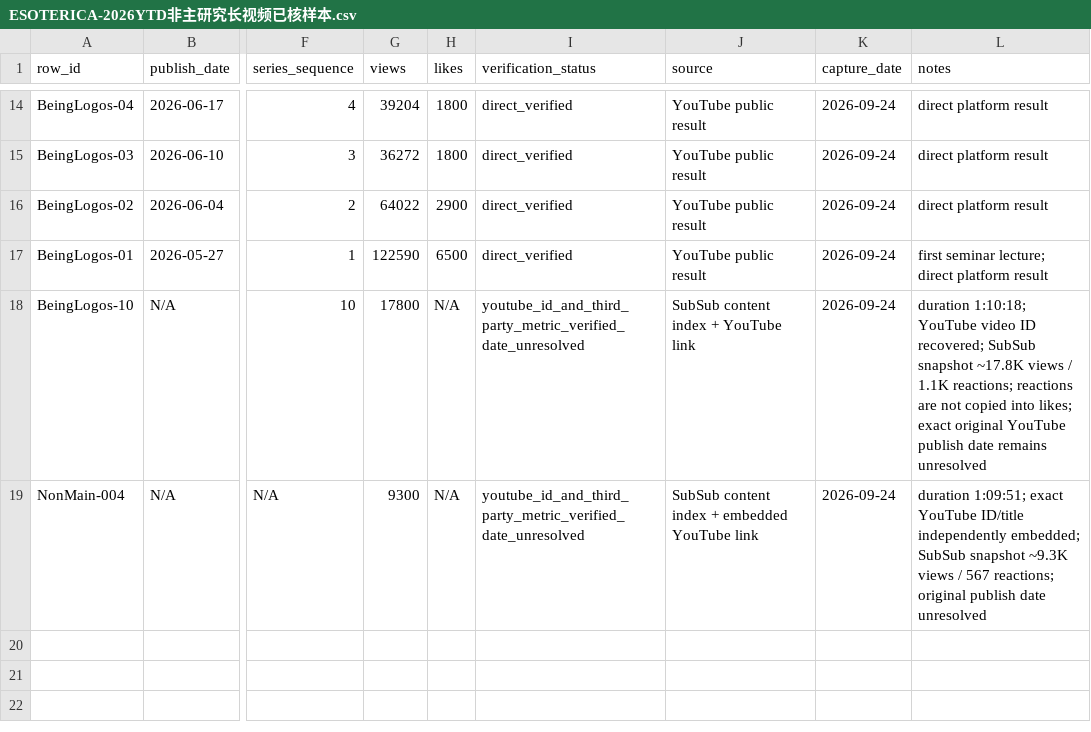
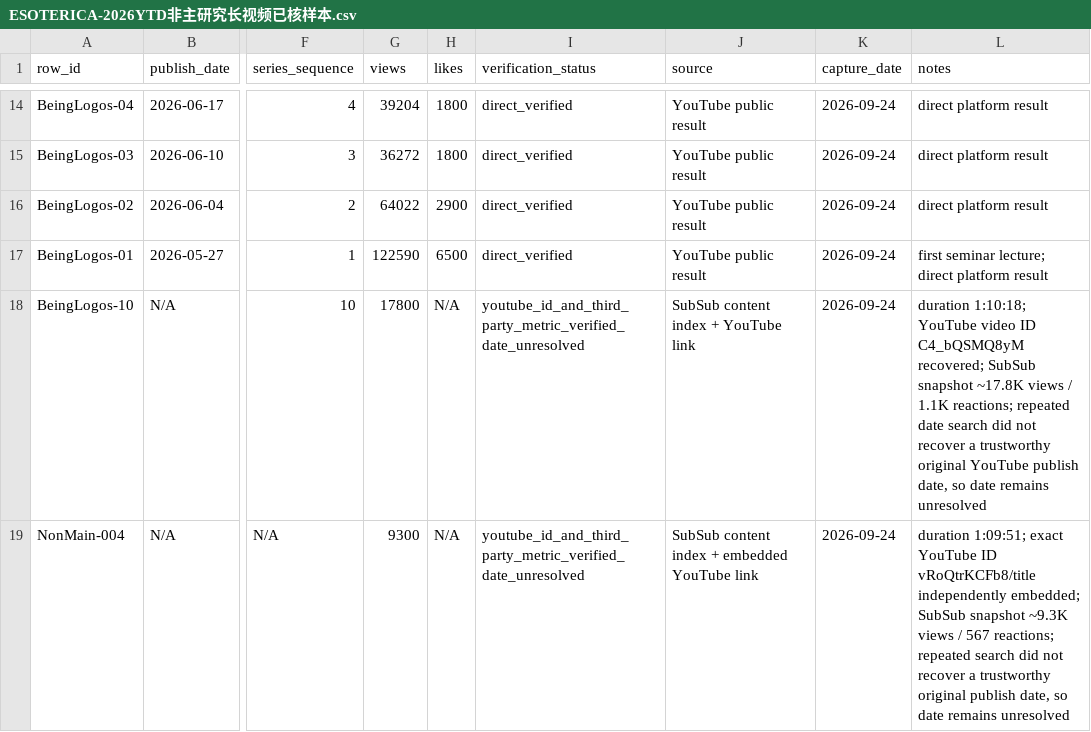
Before and after one commit to suxiaoyuan443-boop/suen-system, a CSV file: 08-动态运行/对标数据/ESOTERICA-2026YTD非主研究长视频已核样本.csv, drawn as a sheet; only a part is shown, gaps mark what is left out; the diff names each change by its address in the sheet, - before the commit and + after, or states it on an @@ line.

Commit message:
benchmark: preserve unresolved dates after repeat verification for ESOTERICA non-main long-form

```diff
--- a/08-动态运行/对标数据/ESOTERICA-2026YTD非主研究长视频已核样本.csv
+++ b/08-动态运行/对标数据/ESOTERICA-2026YTD非主研究长视频已核样本.csv
-L18 (notes): …video ID recovered; SubSub snapshot ~17.8K views / 1.1K reactions; reactions are not copied into likes; exact original YouTube publish date remains…
+L18 (notes): …video ID C4_bQSMQ8yM recovered; SubSub snapshot ~17.8K views / 1.1K reactions; repeated date search did not recover a trustworthy original YouTube publish date, so date remains…
-L19 (notes): …exact YouTube ID/title independently embedded; SubSub snapshot ~9.3K views / 567 reactions; original publish date unresolved
+L19 (notes): …exact YouTube ID vRoQtrKCFb8/title independently embedded; SubSub snapshot ~9.3K views / 567 reactions; repeated search did not recover a trustworthy original publish date, so date remains unresolved
```
